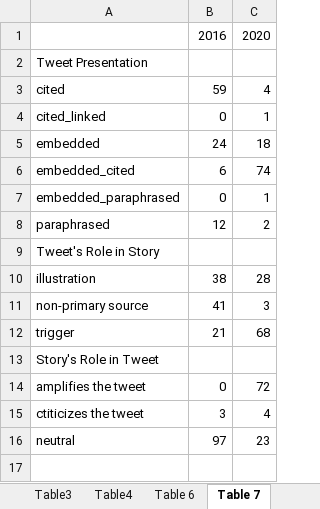
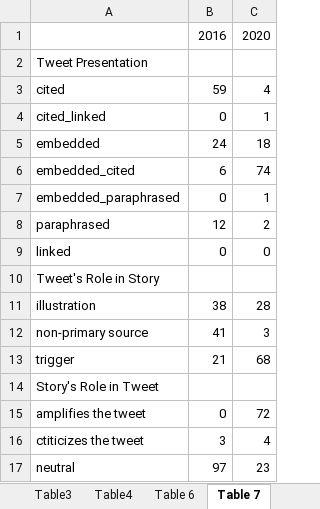
Before and after one commit to stephenwonchulsong/share, an Excel workbook: 2020_2016/Result.xlsx, sheet Table 7, drawn as a sheet; values as stored, in another font and other column widths than the file's, no borders; the diff names each change by its address in the sheet, - before the commit and + after, or states it on an @@ line.

```diff
--- a/2020_2016/Result.xlsx (sheet Table 7)
+++ b/2020_2016/Result.xlsx (sheet Table 7)
+row 9: linked | 0 | 0
```
Also changed, not shown: sheet Table3, 16 other files.
